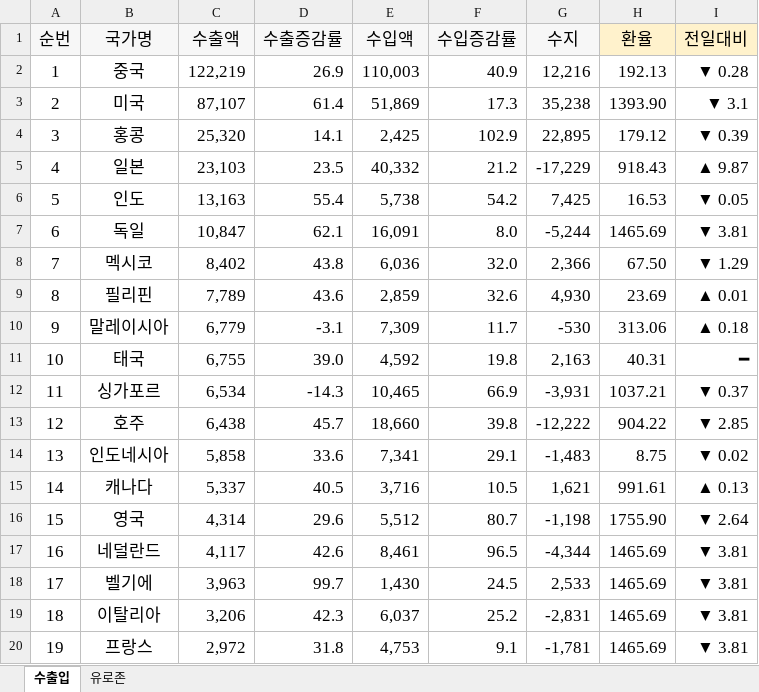
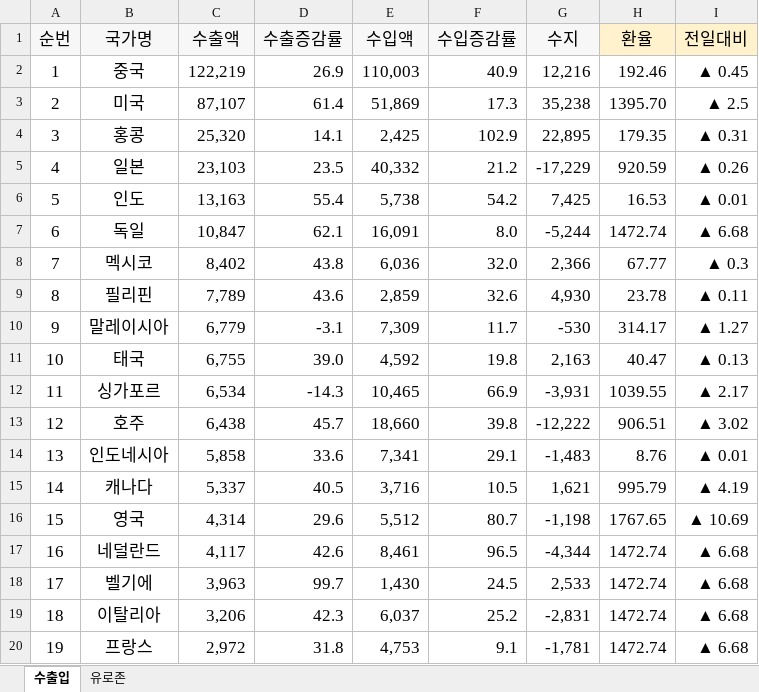
Before and after one commit to dexbob/RPA_Example, an Excel workbook: C_나라별_실시간_환율_조사/Result/한국수출입_및_환율조사.xlsx, sheet 수출입, drawn as a sheet; only a part is shown; values as stored, in another font and other column widths than the file's, no borders; conditional formats not drawn; the diff covers the shown part only; the diff names each change by its address in the sheet, - before the commit and + after, or states it on an @@ line.

```diff
--- a/C_나라별_실시간_환율_조사/Result/한국수출입_및_환율조사.xlsx (sheet 수출입)
+++ b/C_나라별_실시간_환율_조사/Result/한국수출입_및_환율조사.xlsx (sheet 수출입)
-H2 (환율): 192.13
+H2 (환율): 192.46
-I2 (전일대비): ▼ 0.28
+I2 (전일대비): ▲ 0.45
-H3 (환율): 1393.90
+H3 (환율): 1395.70
-I3 (전일대비): ▼ 3.1
+I3 (전일대비): ▲ 2.5
-H4 (환율): 179.12
+H4 (환율): 179.35
-I4 (전일대비): ▼ 0.39
+I4 (전일대비): ▲ 0.31
-H5 (환율): 918.43
+H5 (환율): 920.59
-I5 (전일대비): ▲ 9.87
+I5 (전일대비): ▲ 0.26
-I6 (전일대비): ▼ 0.05
+I6 (전일대비): ▲ 0.01
-H7 (환율): 1465.69
+H7 (환율): 1472.74
-I7 (전일대비): ▼ 3.81
+I7 (전일대비): ▲ 6.68
-H8 (환율): 67.50
+H8 (환율): 67.77
-I8 (전일대비): ▼ 1.29
+I8 (전일대비): ▲ 0.3
-H9 (환율): 23.69
+H9 (환율): 23.78
-I9 (전일대비): ▲ 0.01
+I9 (전일대비): ▲ 0.11
-H10 (환율): 313.06
+H10 (환율): 314.17
-I10 (전일대비): ▲ 0.18
+I10 (전일대비): ▲ 1.27
-H11 (환율): 40.31
+H11 (환율): 40.47
-I11 (전일대비): ━
+I11 (전일대비): ▲ 0.13
-H12 (환율): 1037.21
+H12 (환율): 1039.55
-I12 (전일대비): ▼ 0.37
+I12 (전일대비): ▲ 2.17
-H13 (환율): 904.22
+H13 (환율): 906.51
-I13 (전일대비): ▼ 2.85
+I13 (전일대비): ▲ 3.02
-H14 (환율): 8.75
+H14 (환율): 8.76
-I14 (전일대비): ▼ 0.02
+I14 (전일대비): ▲ 0.01
-H15 (환율): 991.61
+H15 (환율): 995.79
-I15 (전일대비): ▲ 0.13
+I15 (전일대비): ▲ 4.19
-H16 (환율): 1755.90
+H16 (환율): 1767.65
-I16 (전일대비): ▼ 2.64
+I16 (전일대비): ▲ 10.69
-H17:H20 (환율): 1465.69
+H17:H20 (환율): 1472.74
-I17:I20 (전일대비): ▼ 3.81
+I17:I20 (전일대비): ▲ 6.68
```
Also changed, not shown: 35 edited cells elsewhere in this sheet, 6 other files.
